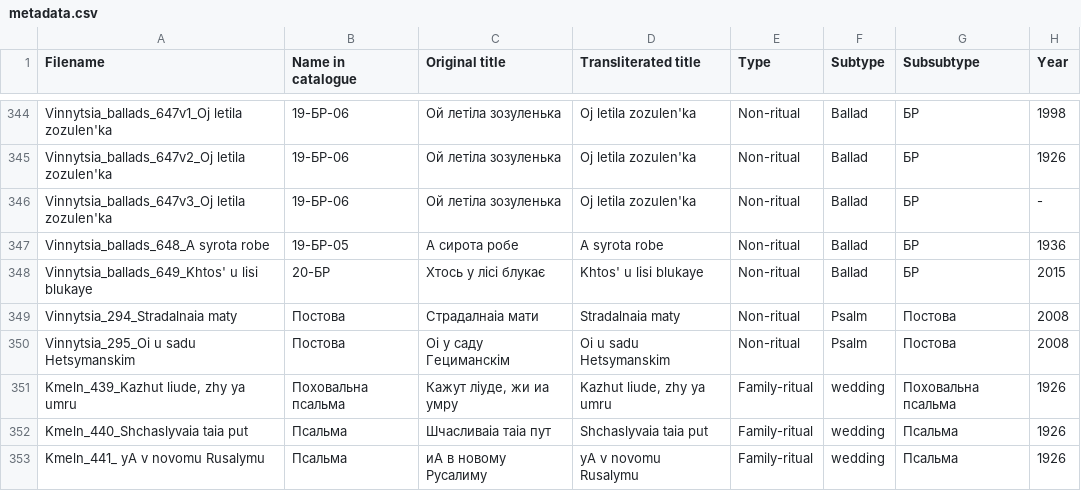
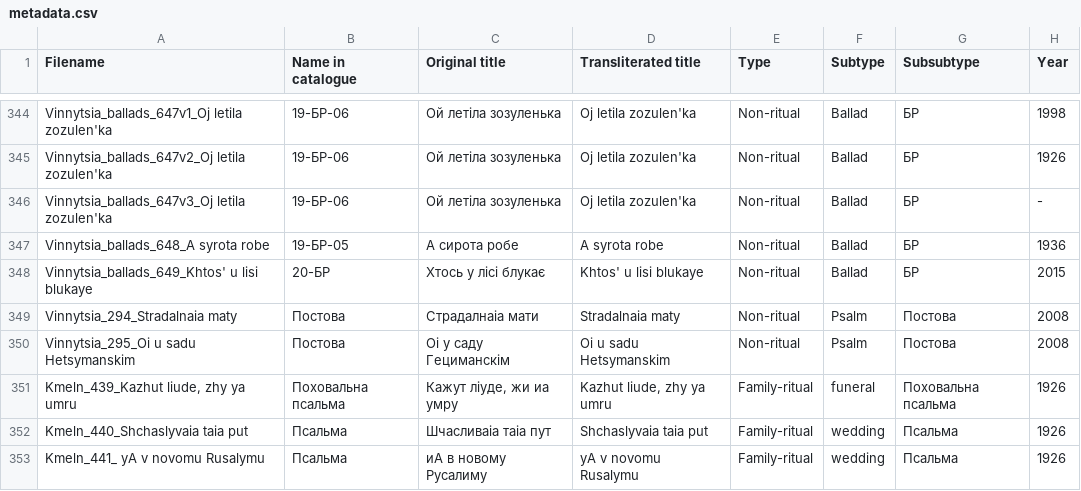
Before and after one commit to aljanaki/Symbolic_Corpus_Of_Ukrainian_Folk_Music, a CSV file: Podillia/Metadata/Non-ritual songs/metadata.csv, drawn as a sheet; only a part is shown, gaps mark what is left out; the diff names each change by its address in the sheet, - before the commit and + after, or states it on an @@ line.

Commit message:
song metadata corrected
one song was marked as a wedding song although it is clearly a funeral song

```diff
--- a/Podillia/Metadata/Non-ritual songs/metadata.csv
+++ b/Podillia/Metadata/Non-ritual songs/metadata.csv
-F351 (Subtype): wedding
+F351 (Subtype): funeral
```
